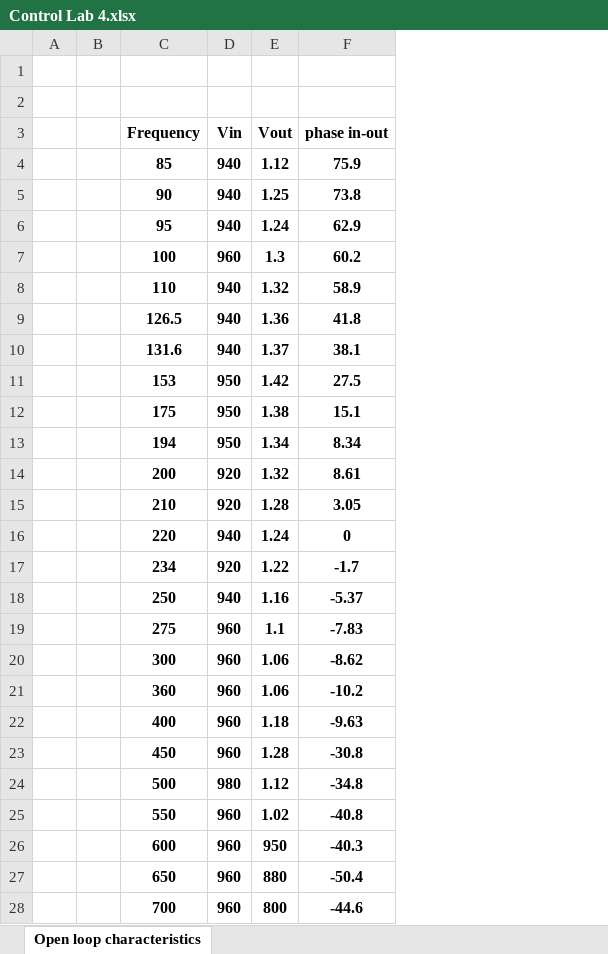
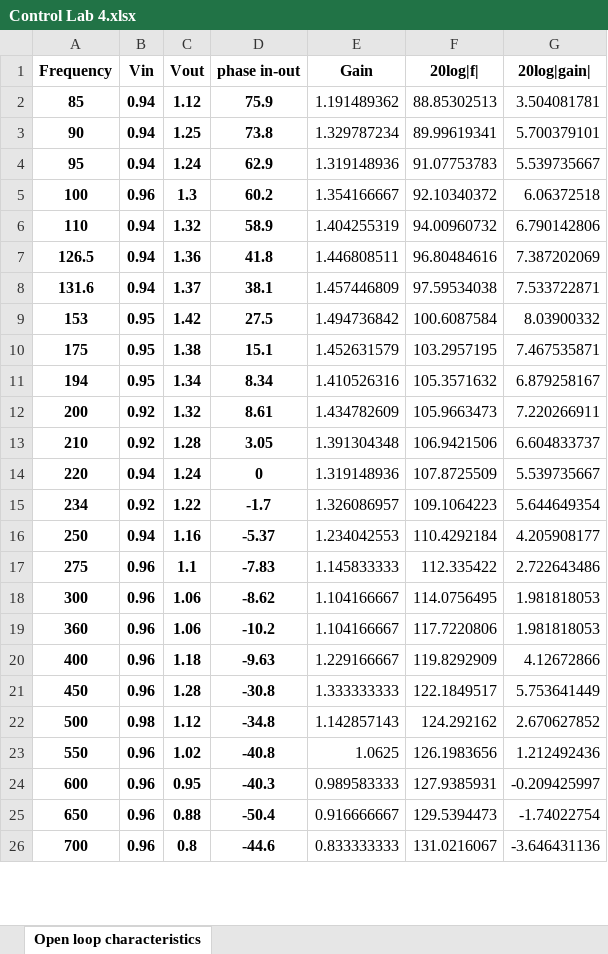
Before and after one commit to puj24/Experimentation, an Excel workbook: Control Lab 4.xlsx, sheet Open loop characteristics, drawn as a sheet; only a part is shown; values as stored, in another font and other column widths than the file's, no borders; charts and pictures not drawn; removed rows and columns are numbered as before the commit, all else as after; the diff covers the shown part only; the diff names each change by its address in the sheet, - before the commit and + after, or states it on an @@ line.

Commit message:
Add file via upload

```diff
--- a/Control Lab 4.xlsx (sheet Open loop characteristics)
+++ b/Control Lab 4.xlsx (sheet Open loop characteristics)
-column A, empty
-column B, empty
+column E (Gain), rows 2-26: 1.191489362 | 1.329787234 | 1.319148936 | 1.354166667 | 1.404255319 | 1.446808511 | 1.457446809 | 1.494736842 | 1.452631579 | 1.410526316 | 1.434782609 | 1.391304348 | 1.319148936 | 1.326086957 | 1.234042553 | 1.145833333 | 1.104166667 | 1.104166667 | 1.229166667 | 1.333333333 | 1.142857143 | 1.0625 | 0.989583333 | 0.916666667 | 0.833333333
+column F (20log|f|), rows 2-26: 88.85302513 | 89.99619341 | 91.07753783 | 92.10340372 | 94.00960732 | 96.80484616 | 97.59534038 | 100.6087584 | 103.2957195 | 105.3571632 | 105.9663473 | 106.9421506 | 107.8725509 | 109.1064223 | 110.4292184 | 112.335422 | 114.0756495 | 117.7220806 | 119.8292909 | 122.1849517 | 124.292162 | 126.1983656 | 127.9385931 | 129.5394473 | 131.0216067
+column G (20log|gain|), rows 2-26: 3.504081781 | 5.700379101 | 5.539735667 | 6.06372518 | 6.790142806 | 7.387202069 | 7.533722871 | 8.03900332 | 7.467535871 | 6.879258167 | 7.220266911 | 6.604833737 | 5.539735667 | 5.644649354 | 4.205908177 | 2.722643486 | 1.981818053 | 1.981818053 | 4.12672866 | 5.753641449 | 2.670627852 | 1.212492436 | -0.209425997 | -1.74022754 | -3.646431136
-row 1: (empty)
-row 2: (empty)
-B2:B4 (Vin): 940
+B2:B4 (Vin): 0.94
-B5 (Vin): 960
+B5 (Vin): 0.96
-B6:B8 (Vin): 940
+B6:B8 (Vin): 0.94
-B9:B11 (Vin): 950
+B9:B11 (Vin): 0.95
-B12:B13 (Vin): 920
+B12:B13 (Vin): 0.92
-B14 (Vin): 940
+B14 (Vin): 0.94
-B15 (Vin): 920
+B15 (Vin): 0.92
-B16 (Vin): 940
+B16 (Vin): 0.94
-B17:B21 (Vin): 960
+B17:B21 (Vin): 0.96
-B22 (Vin): 980
+B22 (Vin): 0.98
-B23:B26 (Vin): 960
+B23:B26 (Vin): 0.96
-C24 (Vout): 950
+C24 (Vout): 0.95
-C25 (Vout): 880
+C25 (Vout): 0.88
-C26 (Vout): 800
+C26 (Vout): 0.8
```
Also changed, not shown: 50 edited cells elsewhere in this sheet, charts or pictures.
